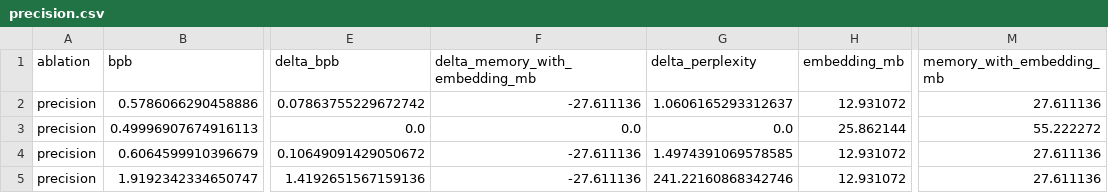
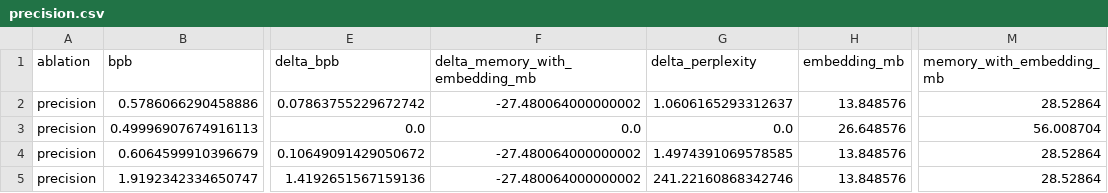
Before and after one commit to LonghornSilicon/Bevotron, a CSV file: results/precision.csv, drawn as a sheet; only a part is shown, gaps mark what is left out; the diff names each change by its address in the sheet, - before the commit and + after, or states it on an @@ line.

```diff
--- a/results/precision.csv
+++ b/results/precision.csv
-F2 (delta_memory_with_embedding_mb): -27.611136
+F2 (delta_memory_with_embedding_mb): -27.480064000000002
-H2 (embedding_mb): 12.931072
+H2 (embedding_mb): 13.848576
-M2 (memory_with_embedding_mb): 27.611136
+M2 (memory_with_embedding_mb): 28.52864
-H3 (embedding_mb): 25.862144
+H3 (embedding_mb): 26.648576
-M3 (memory_with_embedding_mb): 55.222272
+M3 (memory_with_embedding_mb): 56.008704
-F4:F5 (delta_memory_with_embedding_mb): -27.611136
+F4:F5 (delta_memory_with_embedding_mb): -27.480064000000002
-H4:H5 (embedding_mb): 12.931072
+H4:H5 (embedding_mb): 13.848576
-M4:M5 (memory_with_embedding_mb): 27.611136
+M4:M5 (memory_with_embedding_mb): 28.52864
```
Also changed, not shown: results/vocab_size.csv, 4 other files.
